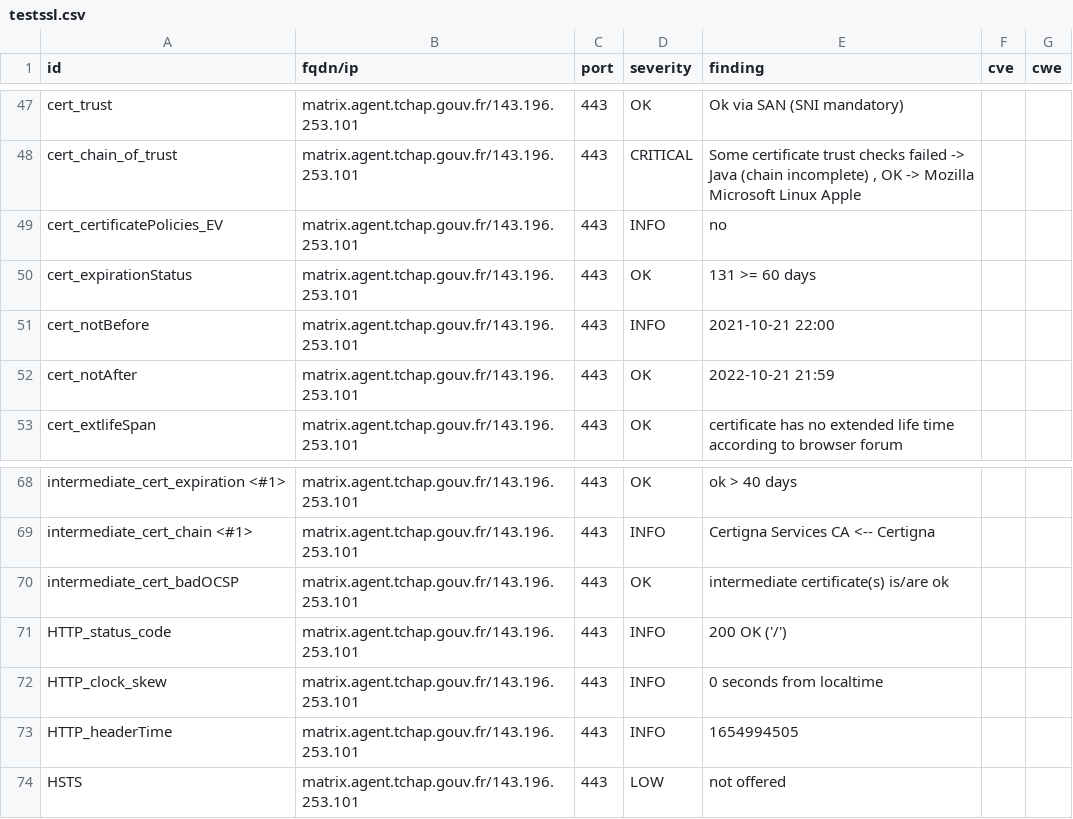
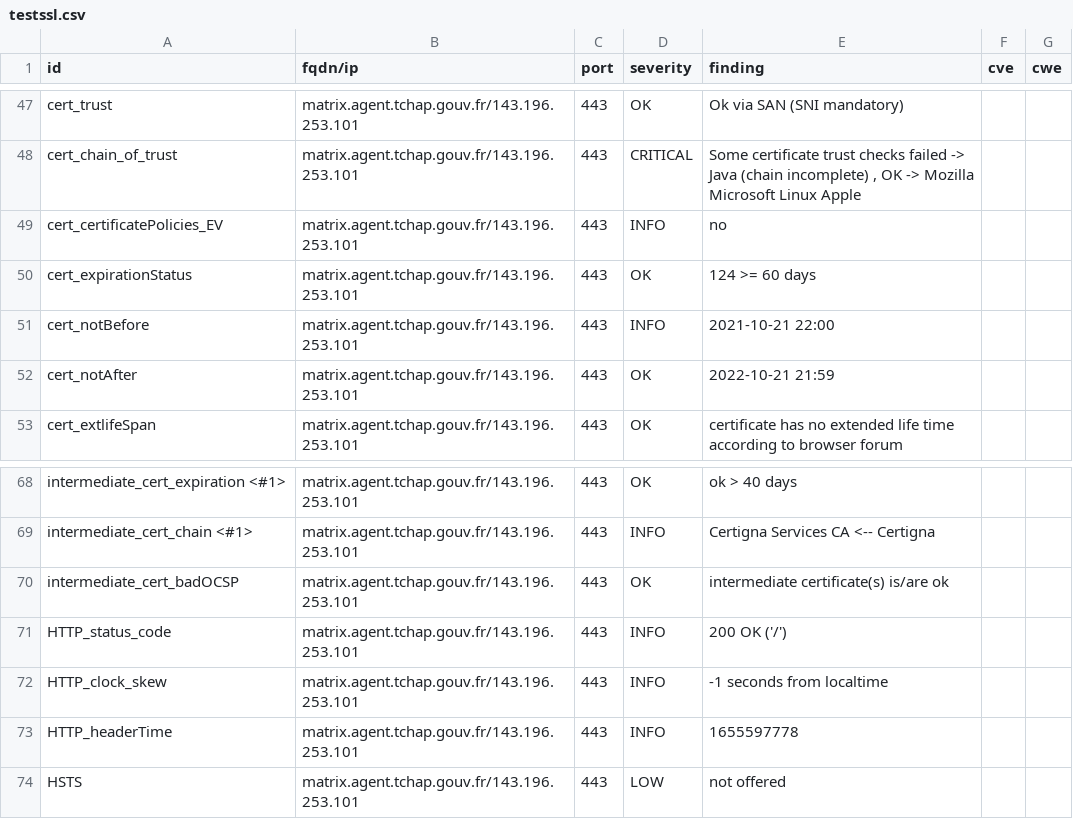
Before and after one commit to tchapgouv/dashlord, a CSV file: results/aHR0cHM6Ly9tYXRyaXguYWdlbnQudGNoYXAuZ291di5mcg==/testssl.csv, drawn as a sheet; only a part is shown, gaps mark what is left out.

```diff
--- a/results/aHR0cHM6Ly9tYXRyaXguYWdlbnQudGNoYXAuZ291di5mcg==/testssl.csv
+++ b/results/aHR0cHM6Ly9tYXRyaXguYWdlbnQudGNoYXAuZ291di5mcg==/testssl.csv
@@ -49,3 +49,3 @@
 "cert_certificatePolicies_EV","matrix.agent.tchap.gouv.fr/143.196.253.101","443","INFO","no","",""
-"cert_expirationStatus","matrix.agent.tchap.gouv.fr/143.196.253.101","443","OK","131 >= 60 days","",""
+"cert_expirationStatus","matrix.agent.tchap.gouv.fr/143.196.253.101","443","OK","124 >= 60 days","",""
 "cert_notBefore","matrix.agent.tchap.gouv.fr/143.196.253.101","443","INFO","2021-10-21 22:00","",""
@@ -71,4 +71,4 @@
 "HTTP_status_code","matrix.agent.tchap.gouv.fr/143.196.253.101","443","INFO","200 OK ('/')","",""
-"HTTP_clock_skew","matrix.agent.tchap.gouv.fr/143.196.253.101","443","INFO","0 seconds from localtime","",""
-"HTTP_headerTime","matrix.agent.tchap.gouv.fr/143.196.253.101","443","INFO","1654994505","",""
+"HTTP_clock_skew","matrix.agent.tchap.gouv.fr/143.196.253.101","443","INFO","-1 seconds from localtime","",""
+"HTTP_headerTime","matrix.agent.tchap.gouv.fr/143.196.253.101","443","INFO","1655597778","",""
 "HSTS","matrix.agent.tchap.gouv.fr/143.196.253.101","443","LOW","not offered","",""
```
Also changed, not shown: 12 other files.
